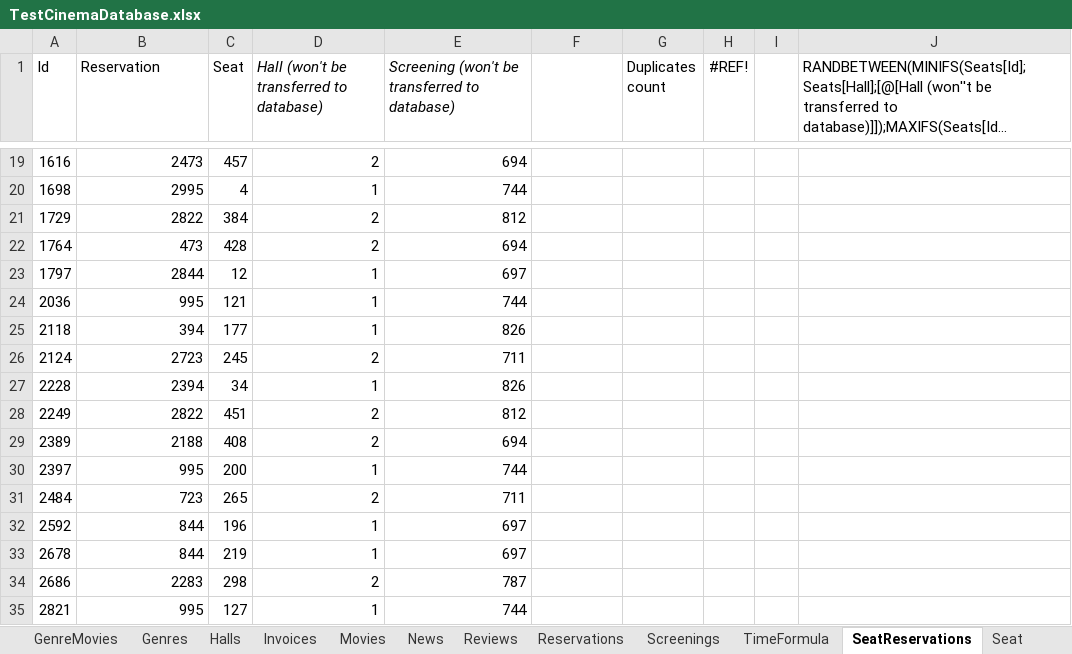
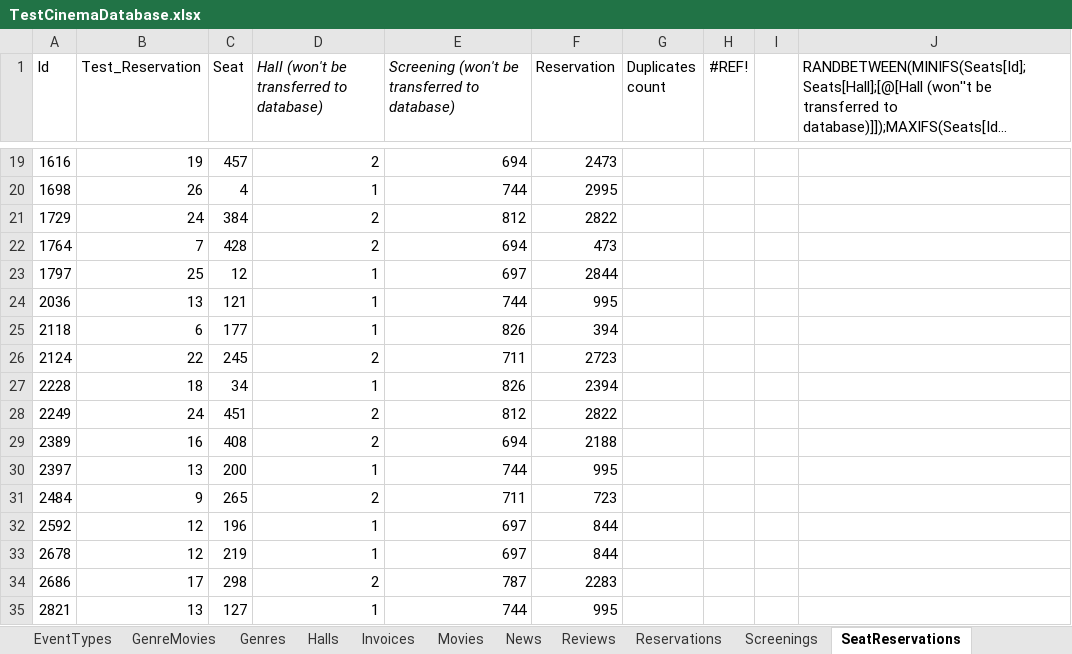
Before and after one commit to FITCommunityArchive/RS2-Seminarski-cinema, an Excel workbook: Cinema.Test/TestDatabase/TestCinemaDatabase.xlsx, sheet SeatReservations, drawn as a sheet; only a part is shown, gaps mark what is left out; long unchanged cells end in …; values as stored, in another font and other column widths than the file's, no borders; table styles not drawn; the diff covers the shown part only; the diff names each change by its address in the sheet, - before the commit and + after, or states it on an @@ line.

Commit message:
Added get and get by id tests for Halls

```diff
--- a/Cinema.Test/TestDatabase/TestCinemaDatabase.xlsx (sheet SeatReservations)
+++ b/Cinema.Test/TestDatabase/TestCinemaDatabase.xlsx (sheet SeatReservations)
-B1: Reservation
+B1: Test_Reservation
-F1: (empty)
+F1: Reservation
-B19 (Test_Reservation): 2473
+B19 (Test_Reservation): 19
-F19 (Reservation): (empty)
+F19 (Reservation): 2473
-B20 (Test_Reservation): 2995
+B20 (Test_Reservation): 26
-F20 (Reservation): (empty)
+F20 (Reservation): 2995
-B21 (Test_Reservation): 2822
+B21 (Test_Reservation): 24
-F21 (Reservation): (empty)
+F21 (Reservation): 2822
-B22 (Test_Reservation): 473
+B22 (Test_Reservation): 7
-F22 (Reservation): (empty)
+F22 (Reservation): 473
-B23 (Test_Reservation): 2844
+B23 (Test_Reservation): 25
-F23 (Reservation): (empty)
+F23 (Reservation): 2844
-B24 (Test_Reservation): 995
+B24 (Test_Reservation): 13
-F24 (Reservation): (empty)
+F24 (Reservation): 995
-B25 (Test_Reservation): 394
+B25 (Test_Reservation): 6
-F25 (Reservation): (empty)
+F25 (Reservation): 394
-B26 (Test_Reservation): 2723
+B26 (Test_Reservation): 22
-F26 (Reservation): (empty)
+F26 (Reservation): 2723
-B27 (Test_Reservation): 2394
+B27 (Test_Reservation): 18
-F27 (Reservation): (empty)
+F27 (Reservation): 2394
-B28 (Test_Reservation): 2822
+B28 (Test_Reservation): 24
-F28 (Reservation): (empty)
+F28 (Reservation): 2822
-B29 (Test_Reservation): 2188
+B29 (Test_Reservation): 16
-F29 (Reservation): (empty)
+F29 (Reservation): 2188
-B30 (Test_Reservation): 995
+B30 (Test_Reservation): 13
-F30 (Reservation): (empty)
+F30 (Reservation): 995
-B31 (Test_Reservation): 723
+B31 (Test_Reservation): 9
-F31 (Reservation): (empty)
+F31 (Reservation): 723
-B32:B33 (Test_Reservation): 844
+B32:B33 (Test_Reservation): 12
-F32:F33 (Reservation): (empty)
+F32:F33 (Reservation): 844
-B34 (Test_Reservation): 2283
+B34 (Test_Reservation): 17
-F34 (Reservation): (empty)
+F34 (Reservation): 2283
-B35 (Test_Reservation): 995
+B35 (Test_Reservation): 13
-F35 (Reservation): (empty)
+F35 (Reservation): 995
```
Also changed, not shown: 88 edited cells elsewhere in this sheet, sheet Screenings, sheet Reservations, sheet GenreMovies, sheet Invoices, sheet TimeFormula, other sheet tabs, formulas that keep their value, 5 other files.
